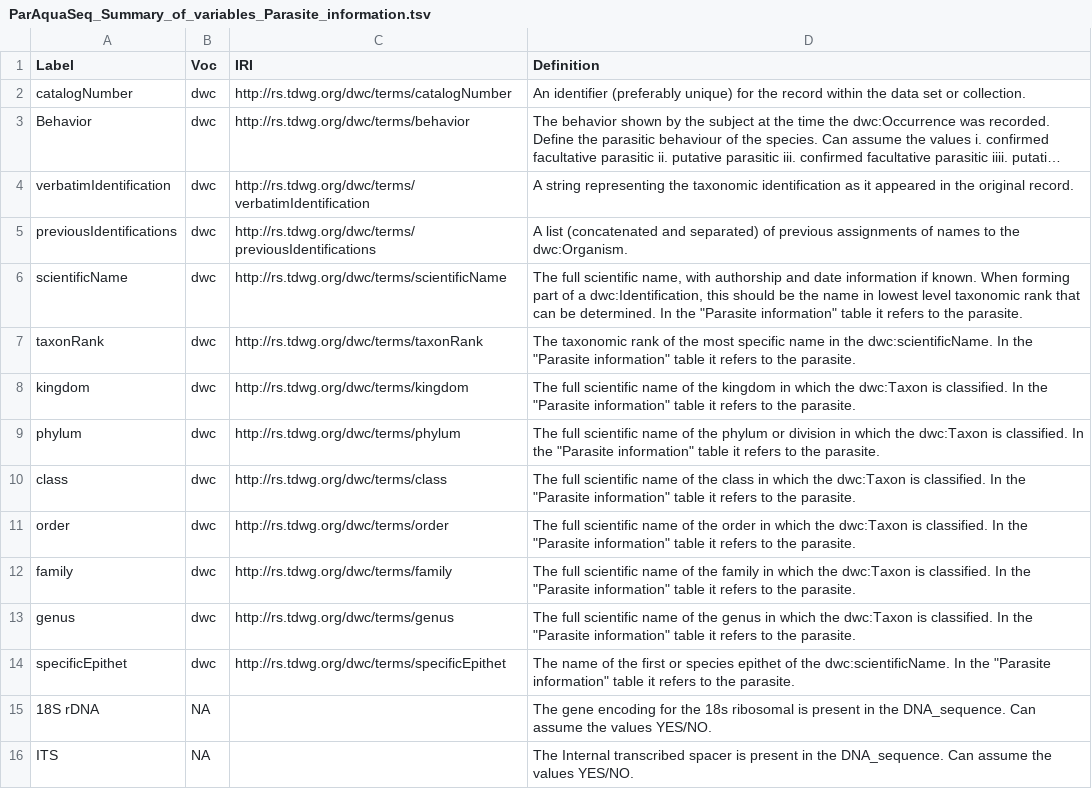
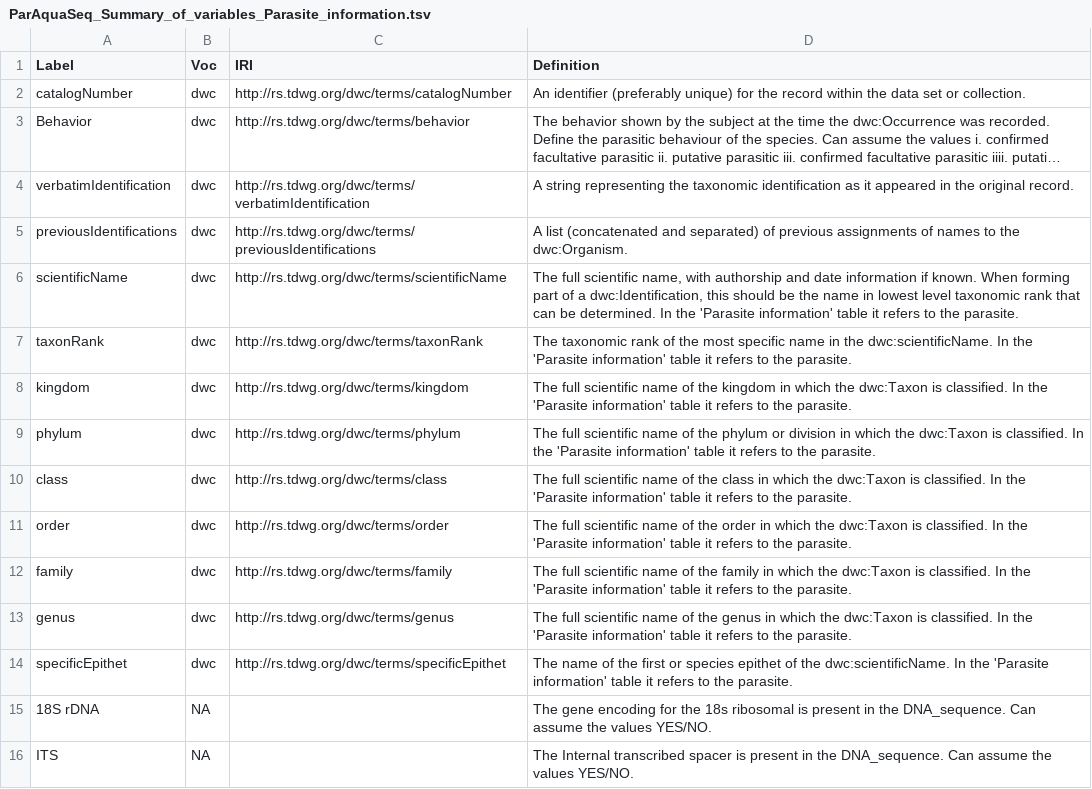
Before and after one commit to ParAqua-COST/ParAquaSeq_Repository, a TSV file: files/ParAquaSeq_Summary_of_variables_Parasite_information.tsv, drawn as a sheet; only a part is shown; long unchanged cells end in ….

Commit message:
Update ParAquaSeq_Summary_of_variables_Parasite_information.tsv

```diff
--- a/files/ParAquaSeq_Summary_of_variables_Parasite_information.tsv
+++ b/files/ParAquaSeq_Summary_of_variables_Parasite_information.tsv
@@ -5,11 +5,11 @@ verbatimIdentification	dwc	http://rs.tdwg.org/dwc/terms/verbatimIdentification	A
 previousIdentifications	dwc	http://rs.tdwg.org/dwc/terms/previousIdentifications	A list (concatenated and separated) of previous assignments of names to the dwc:Organism.
-scientificName	dwc	http://rs.tdwg.org/dwc/terms/scientificName	The full scientific name, with authorship and date information if known. When forming part of a dwc:Identification, this should be the name in lowest level taxonomic rank that can be determined. In the "Parasite information" table it refers to the parasite.
-taxonRank	dwc	http://rs.tdwg.org/dwc/terms/taxonRank	The taxonomic rank of the most specific name in the dwc:scientificName. In the "Parasite information" table it refers to the parasite.
-kingdom	dwc	http://rs.tdwg.org/dwc/terms/kingdom	The full scientific name of the kingdom in which the dwc:Taxon is classified. In the "Parasite information" table it refers to the parasite.
-phylum	dwc	http://rs.tdwg.org/dwc/terms/phylum	The full scientific name of the phylum or division in which the dwc:Taxon is classified. In the "Parasite information" table it refers to the parasite.
-class	dwc	http://rs.tdwg.org/dwc/terms/class	The full scientific name of the class in which the dwc:Taxon is classified. In the "Parasite information" table it refers to the parasite.
-order	dwc	http://rs.tdwg.org/dwc/terms/order	The full scientific name of the order in which the dwc:Taxon is classified. In the "Parasite information" table it refers to the parasite.
-family	dwc	http://rs.tdwg.org/dwc/terms/family	The full scientific name of the family in which the dwc:Taxon is classified. In the "Parasite information" table it refers to the parasite.
-genus	dwc	http://rs.tdwg.org/dwc/terms/genus	The full scientific name of the genus in which the dwc:Taxon is classified. In the "Parasite information" table it refers to the parasite.
-specificEpithet	dwc	http://rs.tdwg.org/dwc/terms/specificEpithet	The name of the first or species epithet of the dwc:scientificName. In the "Parasite information" table it refers to the parasite.
+scientificName	dwc	http://rs.tdwg.org/dwc/terms/scientificName	The full scientific name, with authorship and date information if known. When forming part of a dwc:Identification, this should be the name in lowest level taxonomic rank that can be determined. In the 'Parasite information' table it refers to the parasite.
+taxonRank	dwc	http://rs.tdwg.org/dwc/terms/taxonRank	The taxonomic rank of the most specific name in the dwc:scientificName. In the 'Parasite information' table it refers to the parasite.
+kingdom	dwc	http://rs.tdwg.org/dwc/terms/kingdom	The full scientific name of the kingdom in which the dwc:Taxon is classified. In the 'Parasite information' table it refers to the parasite.
+phylum	dwc	http://rs.tdwg.org/dwc/terms/phylum	The full scientific name of the phylum or division in which the dwc:Taxon is classified. In the 'Parasite information' table it refers to the parasite.
+class	dwc	http://rs.tdwg.org/dwc/terms/class	The full scientific name of the class in which the dwc:Taxon is classified. In the 'Parasite information' table it refers to the parasite.
+order	dwc	http://rs.tdwg.org/dwc/terms/order	The full scientific name of the order in which the dwc:Taxon is classified. In the 'Parasite information' table it refers to the parasite.
+family	dwc	http://rs.tdwg.org/dwc/terms/family	The full scientific name of the family in which the dwc:Taxon is classified. In the 'Parasite information' table it refers to the parasite.
+genus	dwc	http://rs.tdwg.org/dwc/terms/genus	The full scientific name of the genus in which the dwc:Taxon is classified. In the 'Parasite information' table it refers to the parasite.
+specificEpithet	dwc	http://rs.tdwg.org/dwc/terms/specificEpithet	The name of the first or species epithet of the dwc:scientificName. In the 'Parasite information' table it refers to the parasite.
 18S rDNA	NA	 	The gene encoding for the 18s ribosomal is present in the DNA_sequence. Can assume the values YES/NO.
```
